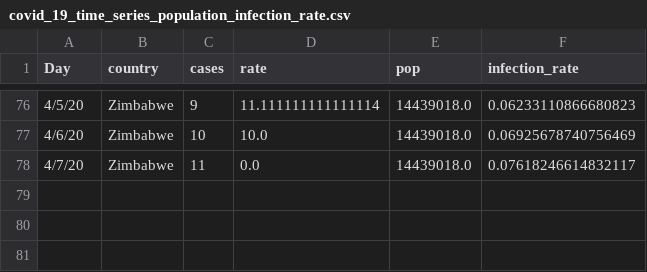
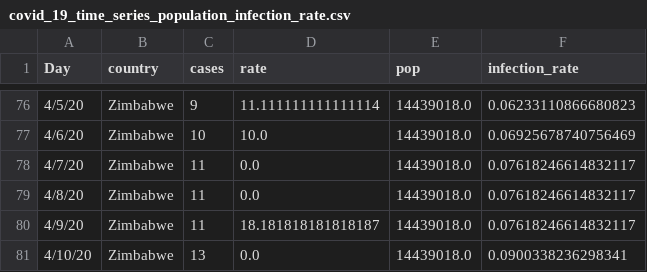
Before and after one commit to cbeluzo/cbeluzo.github.io, a CSV file: data/covid_19_time_series_population_infection_rate.csv, drawn as a sheet; only a part is shown, gaps mark what is left out; the diff names each change by its address in the sheet, - before the commit and + after, or states it on an @@ line.

```diff
--- a/data/covid_19_time_series_population_infection_rate.csv
+++ b/data/covid_19_time_series_population_infection_rate.csv
+row 79: 4/8/20 | Zimbabwe | 11 | 0.0 | 14439018.0 | 0.07618246614832117
+row 80: 4/9/20 | Zimbabwe | 11 | 18.181818181818187 | 14439018.0 | 0.07618246614832117
+row 81: 4/10/20 | Zimbabwe | 13 | 0.0 | 14439018.0 | 0.0900338236298341
```
Also changed, not shown: data/covid_19_time_series_comfirmed_cases.csv, data/covid_19_time_series_total_deaths.csv, 11 other files.
